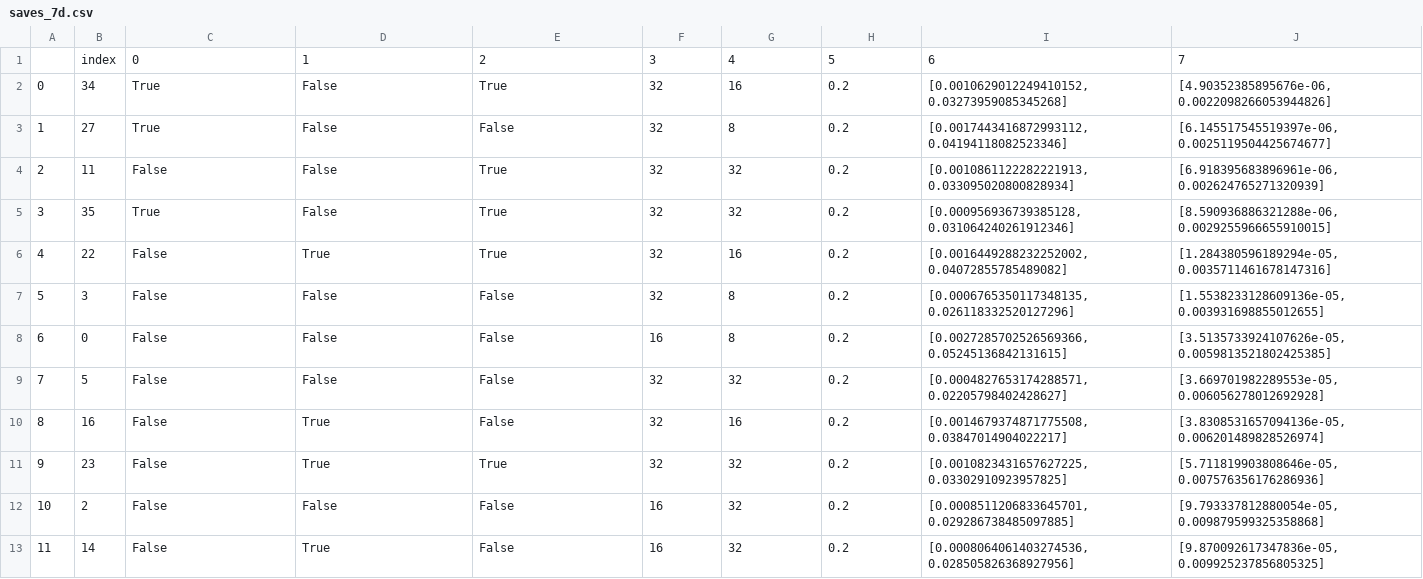
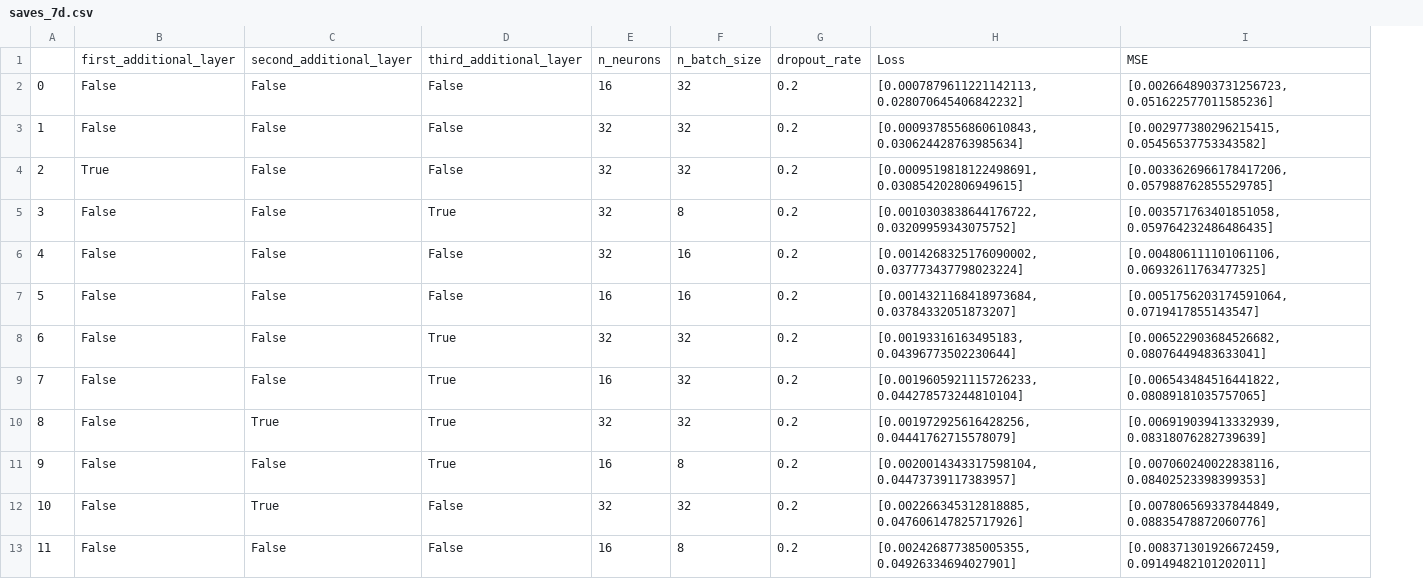
Before and after one commit to GuilhermeMaciel75/Redes_Neurais_p1, a CSV file: projeto_2/csv/saves_7d.csv, drawn as a sheet; only a part is shown; removed rows and columns are numbered as before the commit, all else as after; the diff covers the shown part only; the diff names each change by its address in the sheet, - before the commit and + after, or states it on an @@ line.

```diff
--- a/projeto_2/csv/saves_7d.csv
+++ b/projeto_2/csv/saves_7d.csv
-column B, rows 2-13: 34 | 27 | 11 | 35 | 22 | 3 | 0 | 5 | 16 | 23 | 2 | 14
-column I, rows 2-13: [0.0010629012249410152, 0.03273959085345268] | [0.0017443416872993112, 0.04194118082523346] | [0.0010861122282221913, 0.033095020800828934] | [0.000956936739385128, 0.031064240261912346] | [0.0016449288232252002, 0.04072855785489082] | [0.0006765350117348135, 0.026118332520127296] | [0.0027285702526569366, 0.05245136842131615] | [0.0004827653174288571, 0.02205798402428627] | [0.0014679374871775508, 0.03847014904022217] | [0.0010823431657627225, 0.03302910923957825] | [0.0008511206833645701, 0.029286738485097885] | [0.0008064061403274536, 0.028505826368927956]
-column J, rows 2-13: [4.90352385895676e-06, 0.0022098266053944826] | [6.145517545519397e-06, 0.0025119504425674677] | [6.918395683896961e-06, 0.002624765271320939] | [8.590936886321288e-06, 0.0029255966655910015] | [1.284380596189294e-05, 0.0035711461678147316] | [1.5538233128609136e-05, 0.003931698855012655] | [3.5135733924107626e-05, 0.0059813521802425385] | [3.669701982289553e-05, 0.006056278012692928] | [3.8308531657094136e-05, 0.006201489828526974] | [5.711819903808646e-05, 0.007576356176286936] | [9.793337812880054e-05, 0.009879599325358868] | [9.870092617347836e-05, 0.009925237856805325]
+column H, rows 2-13: [0.0007879611221142113, 0.028070645406842232] | [0.0009378556860610843, 0.030624428763985634] | [0.0009519818122498691, 0.030854202806949615] | [0.0010303838644176722, 0.03209959343075752] | [0.0014268325176090002, 0.037773437798023224] | [0.0014321168418973684, 0.03784332051873207] | [0.00193316163495183, 0.04396773502230644] | [0.0019605921115726233, 0.044278573244810104] | [0.001972925616428256, 0.04441762715578079] | [0.0020014343317598104, 0.04473739117383957] | [0.002266345312818885, 0.047606147825717926] | [0.002426877385005355, 0.04926334694027901]
+column I, rows 2-13: [0.0026648903731256723, 0.051622577011585236] | [0.002977380296215415, 0.05456537753343582] | [0.0033626966178417206, 0.057988762855529785] | [0.003571763401851058, 0.059764232486486435] | [0.004806111101061106, 0.06932611763477325] | [0.0051756203174591064, 0.0719417855143547] | [0.006522903684526682, 0.08076449483633041] | [0.006543484516441822, 0.08089181035757065] | [0.006919039413332939, 0.08318076282739639] | [0.007060240022838116, 0.08402523398399353] | [0.007806569337844849, 0.08835478872060776] | [0.008371301926672459, 0.09149482101202011]
-row 1:  | index | 0 | 1 | 2 | 3 | 4 | 5 | 6 | 7
+row 1:  | first_additional_layer | second_additional_layer | third_additional_layer | n_neurons | n_batch_size | dropout_rate | Loss | MSE
-B2:B3: True
+B2:B3: False
-D2: True
+D2: False
-E2: 32
+E2: 16
-F2: 16
+F2: 32
-F3: 8
+F3: 32
-B4: False
+B4: True
-D4: True
+D4: False
-B5: True
+B5: False
-F5: 32
+F5: 8
-C6: True
+C6: False
-D6: True
+D6: False
-E7: 32
+E7: 16
-F7: 8
+F7: 16
-D8:D10: False
+D8:D10: True
-E8: 16
+E8: 32
-F8: 8
+F8: 32
-E9: 32
+E9: 16
-F10: 16
+F10: 32
-C11: True
+C11: False
-E11: 32
+E11: 16
-F11: 32
+F11: 8
-C12: False
+C12: True
-E12: 16
+E12: 32
-C13: True
+C13: False
-F13: 32
+F13: 8
```
Also changed, not shown: 93 edited cells elsewhere in this file, projeto_2/csv/saves_14d.csv, projeto_2/csv/saves_3d.csv, 1 other file.
